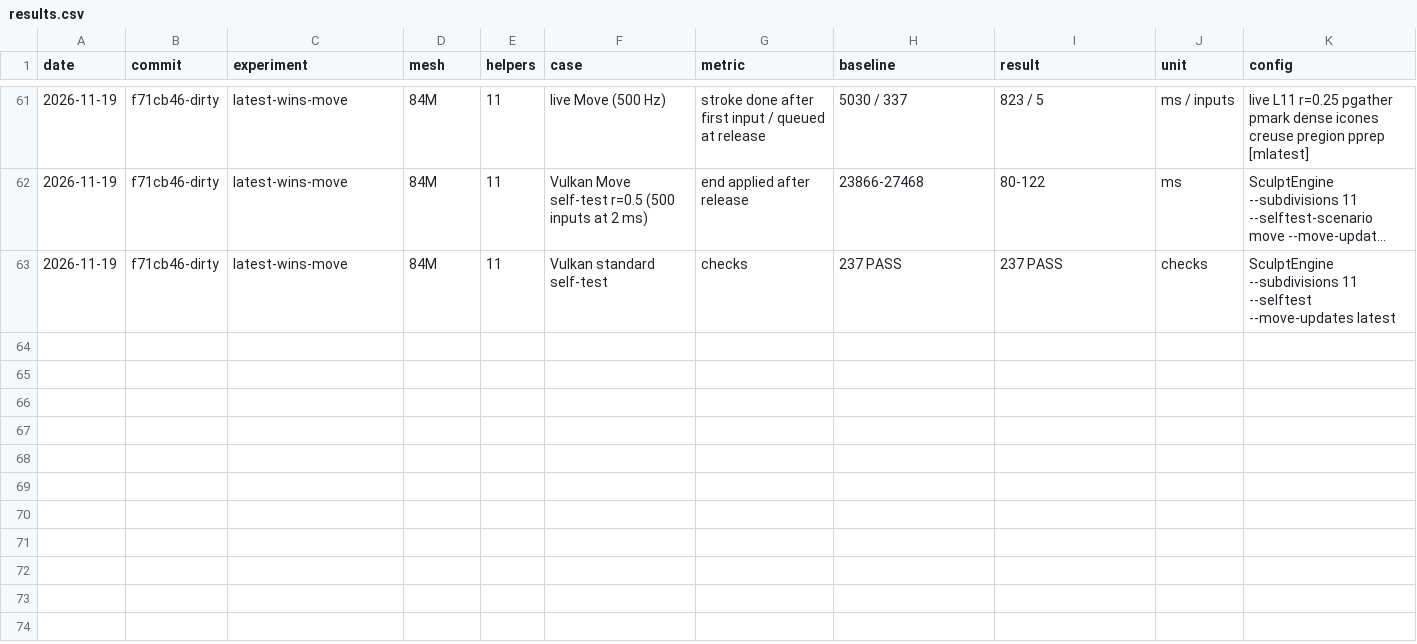
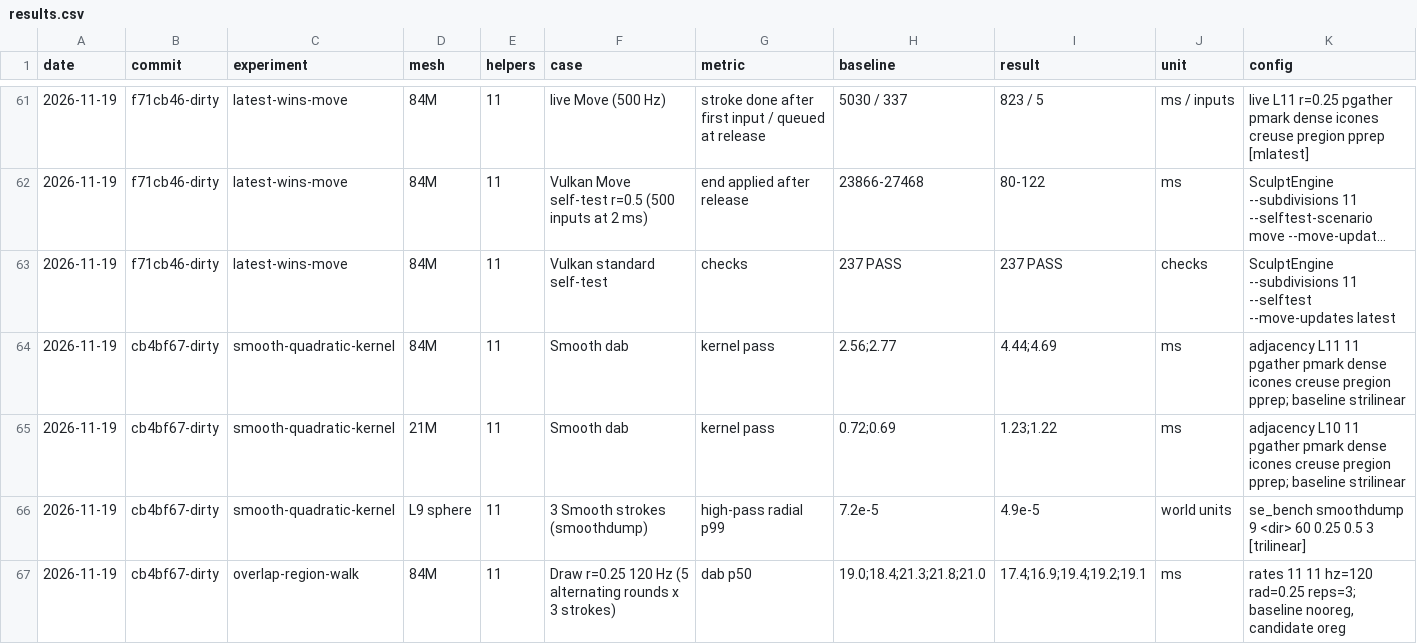
Before and after one commit to NicolasDCX/Strata, a CSV file: benchmarks/results.csv, drawn as a sheet; only a part is shown, gaps mark what is left out; long unchanged cells end in …; rows hold the shown columns only; the diff covers the shown part only; the diff names each change by its address in the sheet, - before the commit and + after, or states it on an @@ line.

```diff
--- a/benchmarks/results.csv
+++ b/benchmarks/results.csv
+row 64: 2026-11-19 | cb4bf67-dirty | smooth-quadratic-kernel | 84M | 11 | Smooth dab | kernel pass | 2.56;2.77 | 4.44;4.69 | ms | adjacency L11 11 pgather pmark dense icones creuse pregion pprep; baseline strilinear
+row 65: 2026-11-19 | cb4bf67-dirty | smooth-quadratic-kernel | 21M | 11 | Smooth dab | kernel pass | 0.72;0.69 | 1.23;1.22 | ms | adjacency L10 11 pgather pmark dense icones creuse pregion pprep; baseline strilinear
+row 66: 2026-11-19 | cb4bf67-dirty | smooth-quadratic-kernel | L9 sphere | 11 | 3 Smooth strokes (smoothdump) | high-pass radial p99 | 7.2e-5 | 4.9e-5 | world units | se_bench smoothdump 9 <dir> 60 0.25 0.5 3 [trilinear]
+row 67: 2026-11-19 | cb4bf67-dirty | overlap-region-walk | 84M | 11 | Draw r=0.25 120 Hz (5 alternating rounds x 3 strokes) | dab p50 | 19.0;18.4;21.3;21.8;21.0 | 17.4;16.9;19.4;19.2;19.1 | ms | rates 11 11 hz=120 rad=0.25 reps=3; baseline nooreg, candidate oreg
```
Also changed, not shown: 10 added rows elsewhere in this file, 21 other files.
